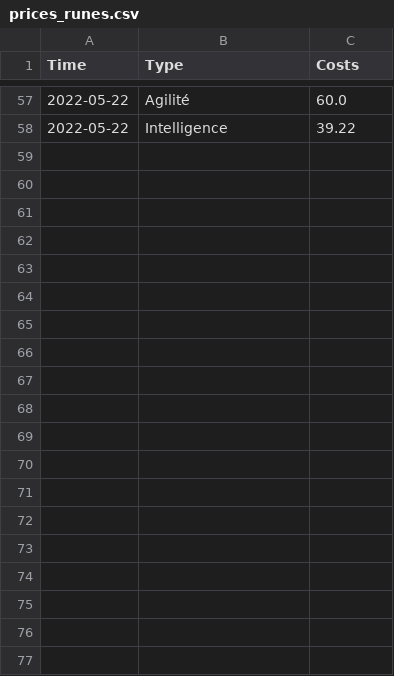
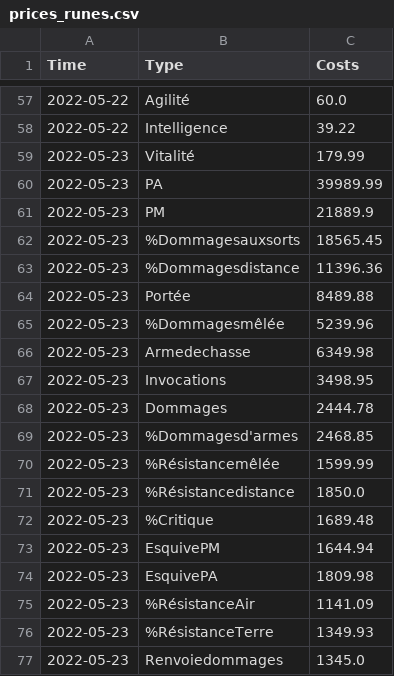
Before and after one commit to Valentin-alix/Bot-Dofus-Mitm, a CSV file: gui/assets/csv/prices_runes.csv, drawn as a sheet; only a part is shown, gaps mark what is left out; the diff covers the shown part only; the diff names each change by its address in the sheet, - before the commit and + after, or states it on an @@ line.

```diff
--- a/gui/assets/csv/prices_runes.csv
+++ b/gui/assets/csv/prices_runes.csv
+row 59: 2022-05-23 | Vitalité | 179.99
+row 60: 2022-05-23 | PA | 39989.99
+row 61: 2022-05-23 | PM | 21889.9
+row 62: 2022-05-23 | %Dommagesauxsorts | 18565.45
+row 63: 2022-05-23 | %Dommagesdistance | 11396.36
+row 64: 2022-05-23 | Portée | 8489.88
+row 65: 2022-05-23 | %Dommagesmêlée | 5239.96
+row 66: 2022-05-23 | Armedechasse | 6349.98
+row 67: 2022-05-23 | Invocations | 3498.95
+row 68: 2022-05-23 | Dommages | 2444.78
+row 69: 2022-05-23 | %Dommagesd'armes | 2468.85
+row 70: 2022-05-23 | %Résistancemêlée | 1599.99
+row 71: 2022-05-23 | %Résistancedistance | 1850.0
+row 72: 2022-05-23 | %Critique | 1689.48
+row 73: 2022-05-23 | EsquivePM | 1644.94
+row 74: 2022-05-23 | EsquivePA | 1809.98
+row 75: 2022-05-23 | %RésistanceAir | 1141.09
+row 76: 2022-05-23 | %RésistanceTerre | 1349.93
+row 77: 2022-05-23 | Renvoiedommages | 1345.0
```
Also changed, not shown: 33 added rows elsewhere in this file, 15 other files.
